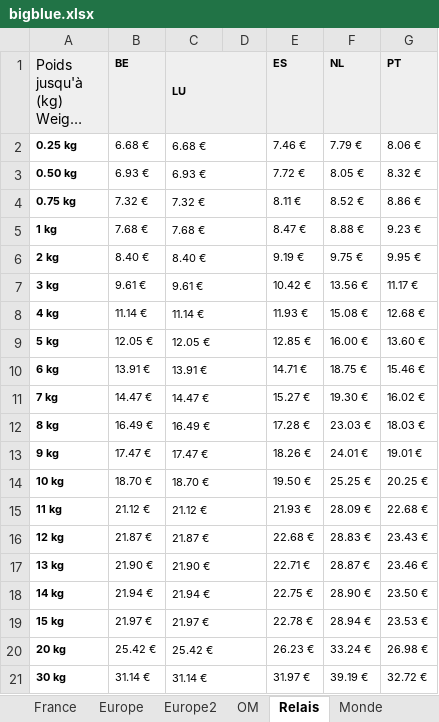
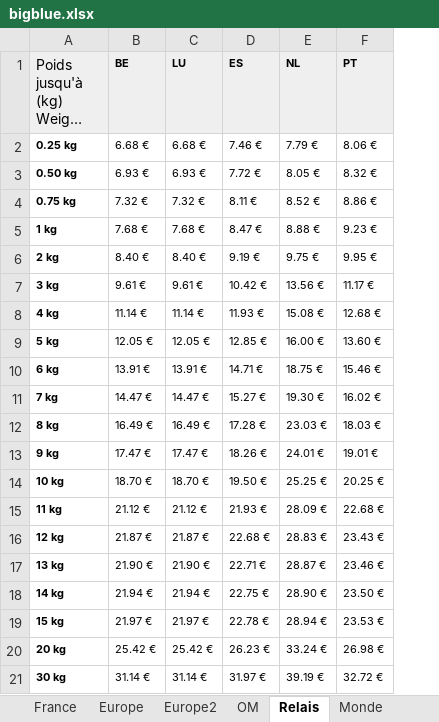
Before and after one commit to MTLP2/PhiloAPI, an Excel workbook: resources/bigblue.xlsx, sheet Relais, drawn as a sheet; long unchanged cells end in …; values as stored, in another font and other column widths than the file's, no borders; the diff names each change by its address in the sheet, - before the commit and + after, or states it on an @@ line.

```diff
--- a/resources/bigblue.xlsx (sheet Relais)
+++ b/resources/bigblue.xlsx (sheet Relais)
-column D, empty
-C1:D1 merged
-C2:D2 merged
-C3:D3 merged
-C4:D4 merged
-C5:D5 merged
-C6:D6 merged
-C7:D7 merged
-C8:D8 merged
-C9:D9 merged
-C10:D10 merged
-C11:D11 merged
-C12:D12 merged
-C13:D13 merged
-C14:D14 merged
-C15:D15 merged
-C16:D16 merged
-C17:D17 merged
-C18:D18 merged
-C19:D19 merged
-C20:D20 merged
-C21:D21 merged
```
Also changed, not shown: sheet Monde, 1 other file.
